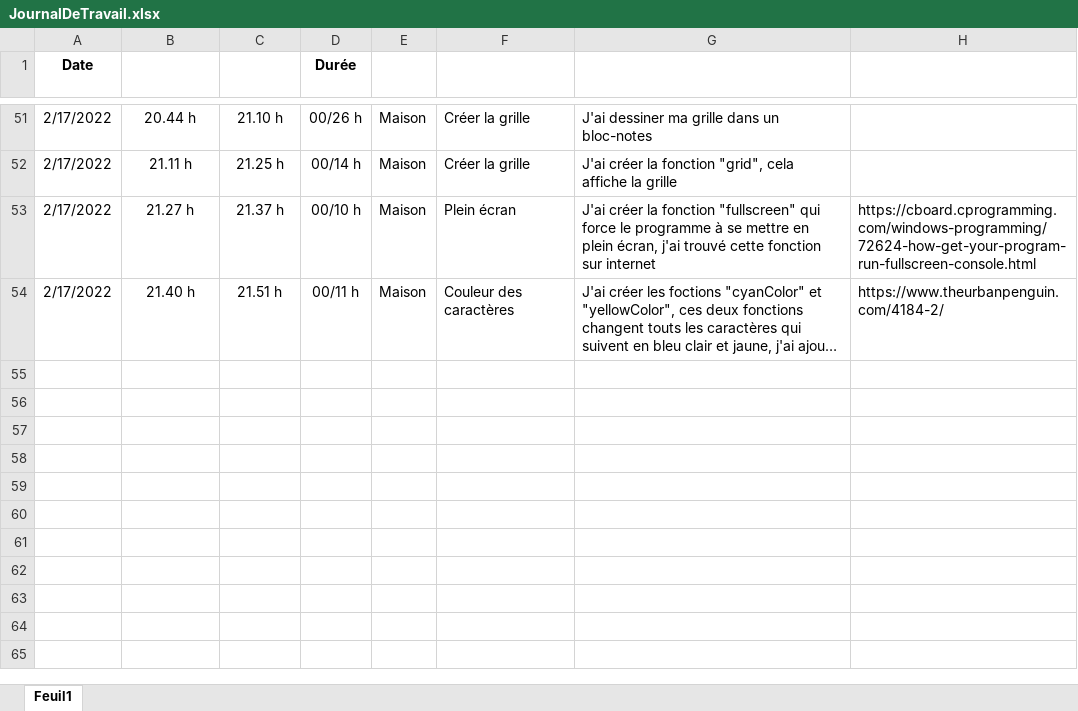
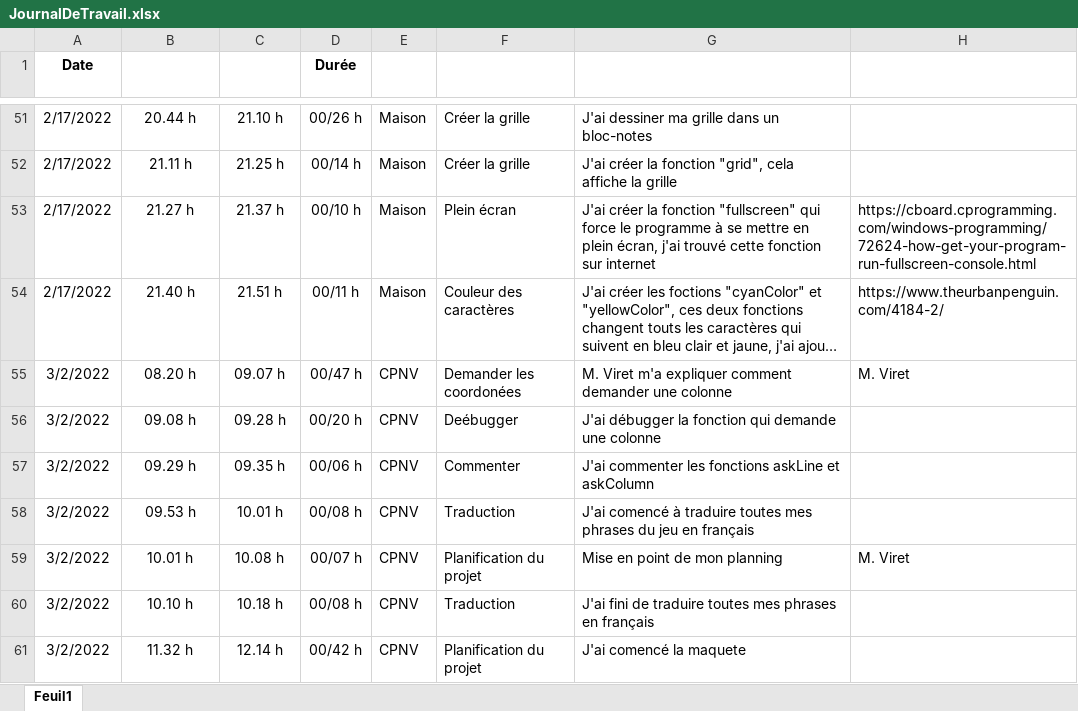
Before and after one commit to JoaoSantos129/BatailleNavale, an Excel workbook: Journaux/JournalDeTravail.xlsx, sheet Feuil1, drawn as a sheet; only a part is shown, gaps mark what is left out; long unchanged cells end in …; values as stored, in another font and other column widths than the file's, no borders; conditional formats and table styles not drawn; the diff names each change by its address in the sheet, - before the commit and + after, or states it on an @@ line.

Commit message:
maquete

```diff
--- a/Journaux/JournalDeTravail.xlsx (sheet Feuil1)
+++ b/Journaux/JournalDeTravail.xlsx (sheet Feuil1)
+row 55: 3/2/2022 | 08.20 h | 09.07 h | 00/47 h | CPNV | Demander les coordonées | M. Viret m'a expliquer comment demander une colonne | M. Viret
+row 56: 3/2/2022 | 09.08 h | 09.28 h | 00/20 h | CPNV | Deébugger | J'ai débugger la fonction qui demande une colonne
+row 57: 3/2/2022 | 09.29 h | 09.35 h | 00/06 h | CPNV | Commenter | J'ai commenter les fonctions askLine et askColumn
+row 58: 3/2/2022 | 09.53 h | 10.01 h | 00/08 h | CPNV | Traduction | J'ai comencé à traduire toutes mes phrases du jeu en français
+row 59: 3/2/2022 | 10.01 h | 10.08 h | 00/07 h | CPNV | Planification du projet | Mise en point de mon planning | M. Viret
+row 60: 3/2/2022 | 10.10 h | 10.18 h | 00/08 h | CPNV | Traduction | J'ai fini de traduire toutes mes phrases en français
+row 61: 3/2/2022 | 11.32 h | 12.14 h | 00/42 h | CPNV | Planification du projet | J'ai comencé la maquete
```
Also changed, not shown: Journaux/JournalDeBord.xlsx, 3 other files.
